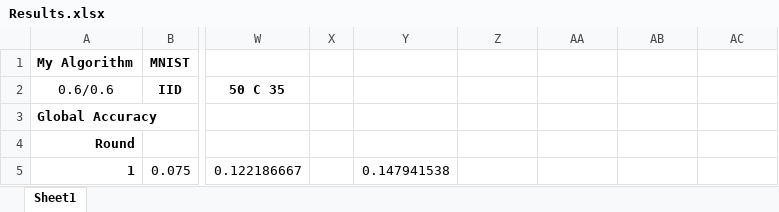
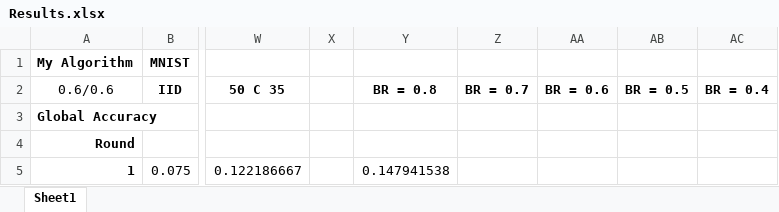
Before and after one commit to Ashley0909/Recover_FedAssets, an Excel workbook: Results.xlsx, sheet Sheet1, drawn as a sheet; only a part is shown, gaps mark what is left out; values as stored, in another font and other column widths than the file's, no borders; the diff names each change by its address in the sheet, - before the commit and + after, or states it on an @@ line.

Commit message:
Collected Result

```diff
--- a/Results.xlsx (sheet Sheet1)
+++ b/Results.xlsx (sheet Sheet1)
-Y2: (empty)
+Y2: BR = 0.8
-Z2: (empty)
+Z2: BR = 0.7
-AA2: (empty)
+AA2: BR = 0.6
-AB2: (empty)
+AB2: BR = 0.5
-AC2: (empty)
+AC2: BR = 0.4
```
